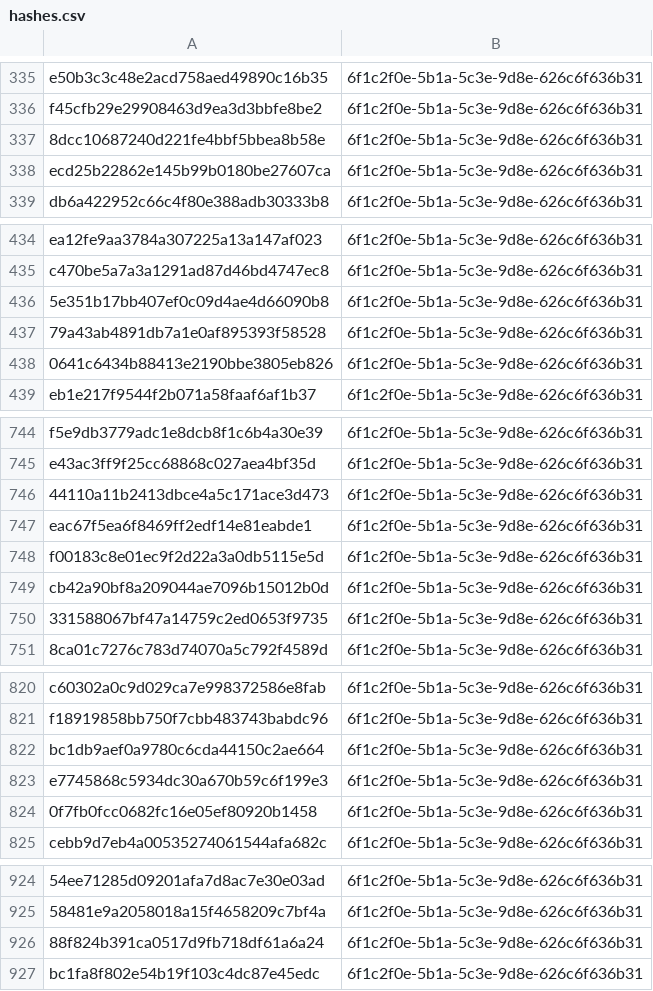
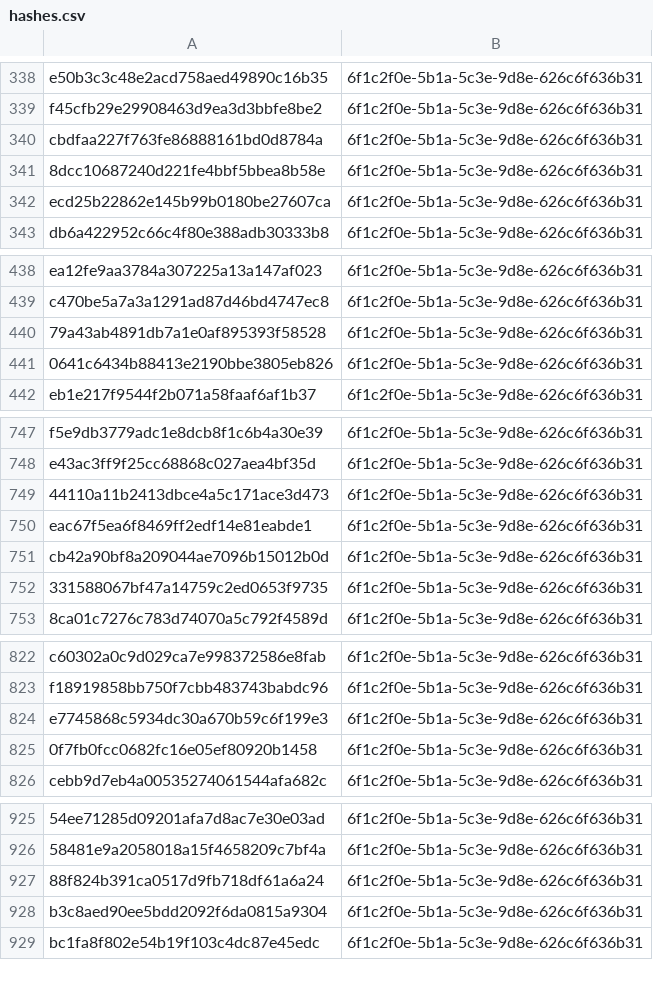
Before and after one commit to kotivahdit/blocklist, a CSV file: misp/hashes.csv, drawn as a sheet; only a part is shown, gaps mark what is left out; removed rows and columns are numbered as before the commit, all else as after; the diff covers the shown part only; the diff names each change by its address in the sheet, - before the commit and + after, or states it on an @@ line.

```diff
--- a/misp/hashes.csv
+++ b/misp/hashes.csv
+row 340: cbdfaa227f763fe86888161bd0d8784a | 6f1c2f0e-5b1a-5c3e-9d8e-626c6f636b31
-row 436: 5e351b17bb407ef0c09d4ae4d66090b8 | 6f1c2f0e-5b1a-5c3e-9d8e-626c6f636b31
-row 748: f00183c8e01ec9f2d22a3a0db5115e5d | 6f1c2f0e-5b1a-5c3e-9d8e-626c6f636b31
-row 822: bc1db9aef0a9780c6cda44150c2ae664 | 6f1c2f0e-5b1a-5c3e-9d8e-626c6f636b31
+row 928: b3c8aed90ee5bdd2092f6da0815a9304 | 6f1c2f0e-5b1a-5c3e-9d8e-626c6f636b31
```
Also changed, not shown: 58 added rows and 12 removed rows elsewhere in this file, ipv4-all-7d.csv, 9 other files.
